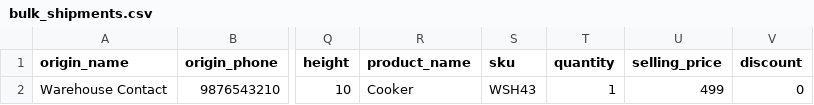
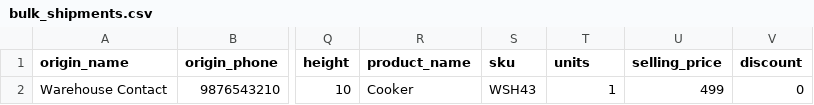
Before and after one commit to CODENTRIXX-INNOVATION-SOLUTIONS-PVT-LTD/new-vexaro-frontend, a CSV file: src/assets/bulk_shipments.csv, drawn as a sheet; only a part is shown, gaps mark what is left out; the diff names each change by its address in the sheet, - before the commit and + after, or states it on an @@ line.

```diff
--- a/src/assets/bulk_shipments.csv
+++ b/src/assets/bulk_shipments.csv
-T1: quantity
+T1: units
```
Also changed, not shown: 40 other files.
